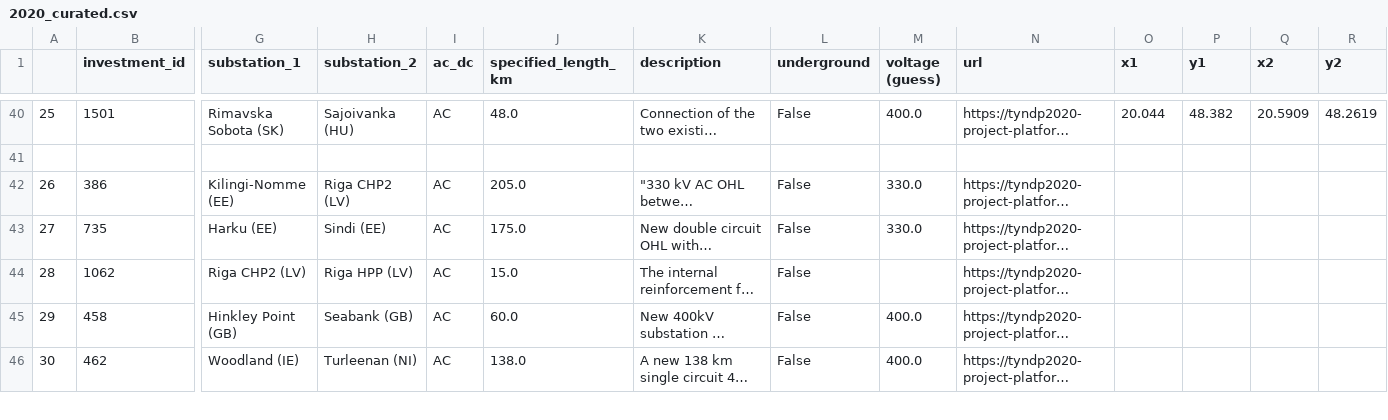
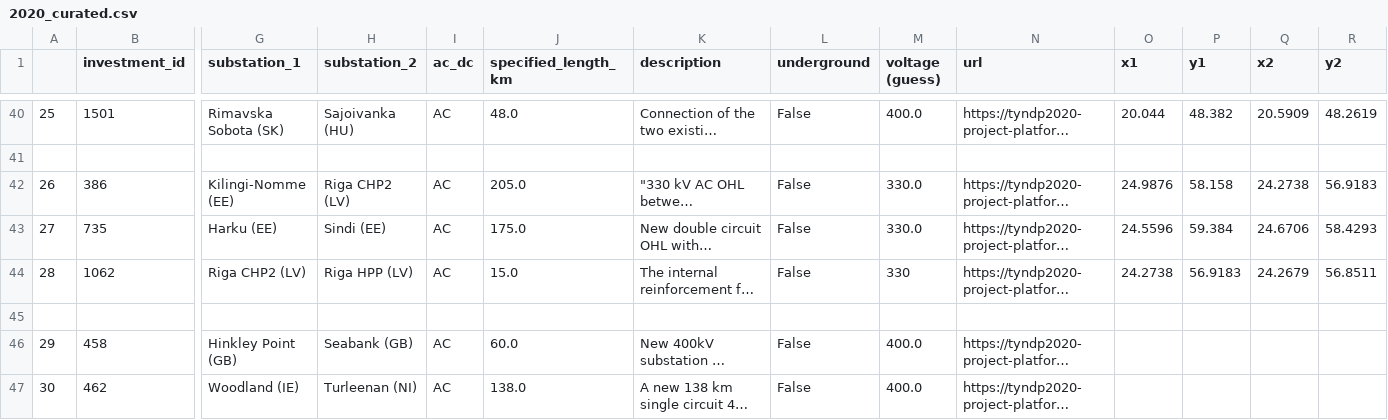
Before and after one commit to grecht/tyndp_to_pypsa, a CSV file: 2020/2020_curated.csv, drawn as a sheet; only a part is shown, gaps mark what is left out; long unchanged cells end in …; rows hold the shown columns only; the diff names each change by its address in the sheet, - before the commit and + after, or states it on an @@ line.

Commit message:
Add Project 62

```diff
--- a/2020/2020_curated.csv
+++ b/2020/2020_curated.csv
-O42 (x1): (empty)
+O42 (x1): 24.9876
-P42 (y1): (empty)
+P42 (y1): 58.158
-Q42 (x2): (empty)
+Q42 (x2): 24.2738
-R42 (y2): (empty)
+R42 (y2): 56.9183
-O43 (x1): (empty)
+O43 (x1): 24.5596
-P43 (y1): (empty)
+P43 (y1): 59.384
-Q43 (x2): (empty)
+Q43 (x2): 24.6706
-R43 (y2): (empty)
+R43 (y2): 58.4293
-M44 (voltage (guess)): (empty)
+M44 (voltage (guess)): 330
-O44 (x1): (empty)
+O44 (x1): 24.2738
-P44 (y1): (empty)
+P44 (y1): 56.9183
-Q44 (x2): (empty)
+Q44 (x2): 24.2679
-R44 (y2): (empty)
+R44 (y2): 56.8511
+row 45: (empty)
```
